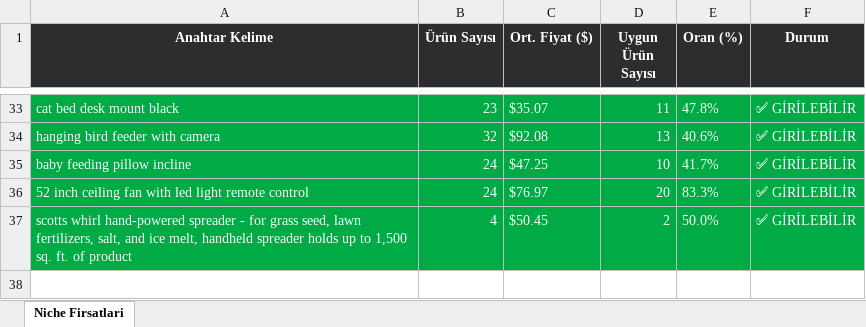
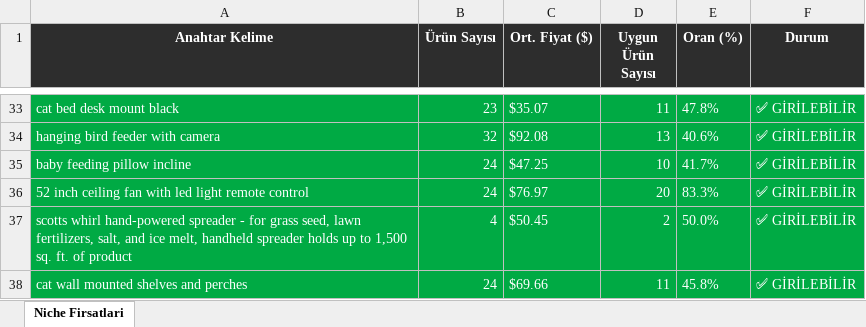
Before and after one commit to furkanarslan3445-coder/amazon-pl-research, an Excel workbook: output/amazon_niche_rapor_2026-04-02.xlsx, sheet Niche Firsatlari, drawn as a sheet; only a part is shown, gaps mark what is left out; values as stored, in another font and other column widths than the file's, no borders; the diff names each change by its address in the sheet, - before the commit and + after, or states it on an @@ line.

```diff
--- a/output/amazon_niche_rapor_2026-04-02.xlsx (sheet Niche Firsatlari)
+++ b/output/amazon_niche_rapor_2026-04-02.xlsx (sheet Niche Firsatlari)
+row 38: cat wall mounted shelves and perches | 24 | $69.66 | 11 | 45.8% | ✅ GİRİLEBİLİR
```
Also changed, not shown: 1 other file.
